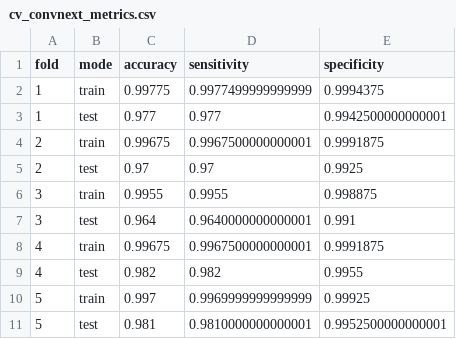
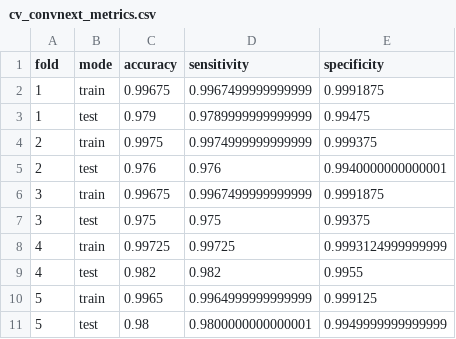
Before and after one commit to Mariposas-Inteligentes/GI_classifiers, a CSV file: results/cv_convnext_metrics.csv, drawn as a sheet.

```diff
--- a/results/cv_convnext_metrics.csv
+++ b/results/cv_convnext_metrics.csv
@@ -1,11 +1,11 @@
 fold,mode,accuracy,sensitivity,specificity
-1,train,0.99775,0.9977499999999999,0.9994375
-1,test,0.977,0.977,0.9942500000000001
-2,train,0.99675,0.9967500000000001,0.9991875
-2,test,0.97,0.97,0.9925
-3,train,0.9955,0.9955,0.998875
-3,test,0.964,0.9640000000000001,0.991
-4,train,0.99675,0.9967500000000001,0.9991875
+1,train,0.99675,0.9967499999999999,0.9991875
+1,test,0.979,0.9789999999999999,0.99475
+2,train,0.9975,0.9974999999999999,0.999375
+2,test,0.976,0.976,0.9940000000000001
+3,train,0.99675,0.9967499999999999,0.9991875
+3,test,0.975,0.975,0.99375
+4,train,0.99725,0.99725,0.9993124999999999
 4,test,0.982,0.982,0.9955
-5,train,0.997,0.9969999999999999,0.99925
-5,test,0.981,0.9810000000000001,0.9952500000000001
+5,train,0.9965,0.9964999999999999,0.999125
+5,test,0.98,0.9800000000000001,0.9949999999999999
```
Also changed, not shown: 5 other files.
